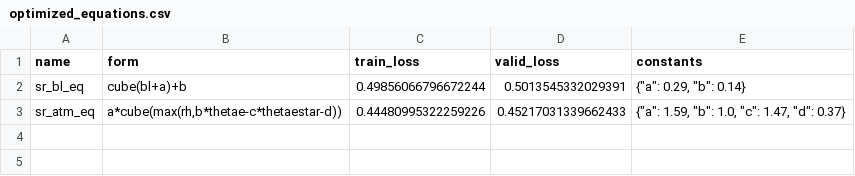
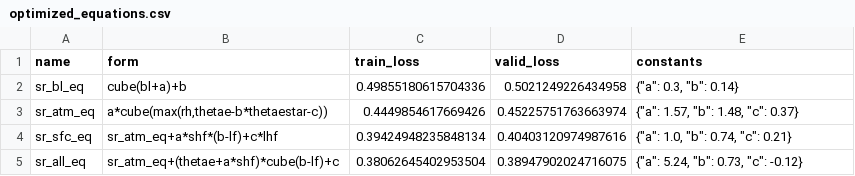
Before and after one commit to savannahferretti/monsoon-discovery, a CSV file: models/sr/optimized_equations.csv, drawn as a sheet.

```diff
--- a/models/sr/optimized_equations.csv
+++ b/models/sr/optimized_equations.csv
@@ -1,3 +1,5 @@
 name,form,train_loss,valid_loss,constants
-sr_bl_eq,cube(bl+a)+b,0.49856066796672244,0.5013545332029391,"{""a"": 0.29, ""b"": 0.14}"
-sr_atm_eq,"a*cube(max(rh,b*thetae-c*thetaestar-d))",0.44480995322259226,0.45217031339662433,"{""a"": 1.59, ""b"": 1.0, ""c"": 1.47, ""d"": 0.37}"
+sr_bl_eq,cube(bl+a)+b,0.49855180615704336,0.5021249226434958,"{""a"": 0.3, ""b"": 0.14}"
+sr_atm_eq,"a*cube(max(rh,thetae-b*thetaestar-c))",0.4449854617669426,0.45225751763663974,"{""a"": 1.57, ""b"": 1.48, ""c"": 0.37}"
+sr_sfc_eq,sr_atm_eq+a*shf*(b-lf)+c*lhf,0.39424948235848134,0.40403120974987616,"{""a"": 1.0, ""b"": 0.74, ""c"": 0.21}"
+sr_all_eq,sr_atm_eq+(thetae+a*shf)*cube(b-lf)+c,0.38062645402953504,0.38947902024716075,"{""a"": 5.24, ""b"": 0.73, ""c"": -0.12}"
```
Also changed, not shown: models/sr/sr_atm_102_equations.csv, models/sr/sr_atm_72_equations.csv, 20 other files.
